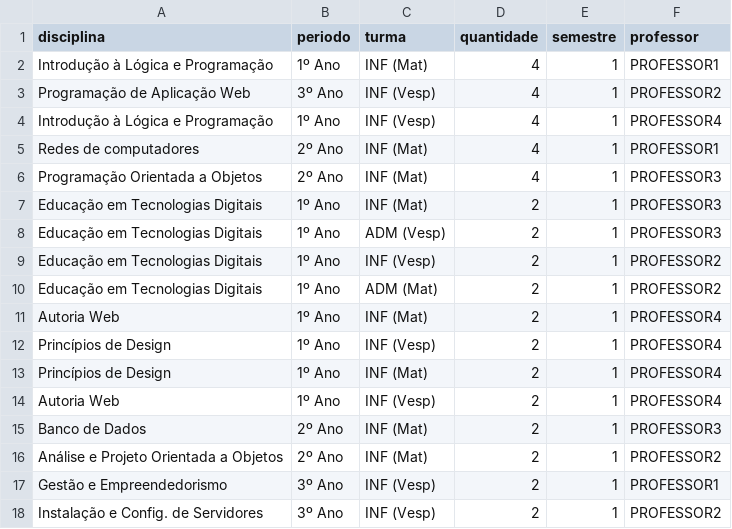
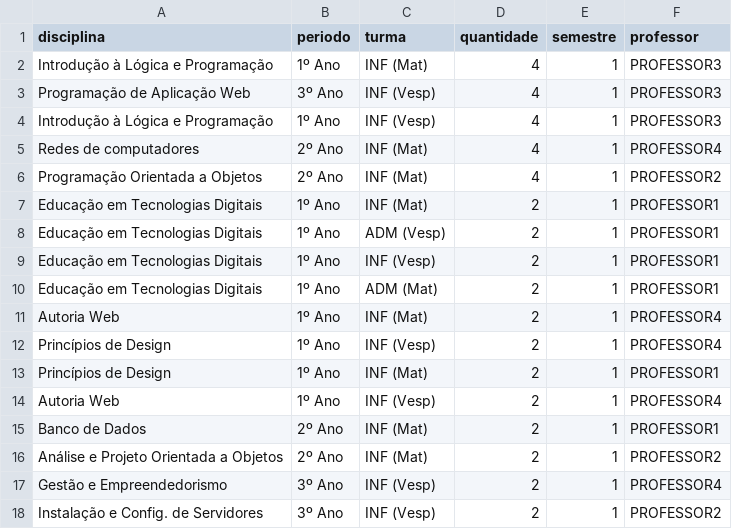
Before and after one commit to fcobraulio/class-distribution, a CSV file: data/results.csv, drawn as a sheet.

```diff
--- a/data/results.csv
+++ b/data/results.csv
@@ -1,18 +1,18 @@
 disciplina,periodo,turma,quantidade,semestre,professor
-Introdução à Lógica e Programação,1º Ano,INF (Mat),4,1,PROFESSOR1
-Programação de Aplicação Web,3º Ano,INF (Vesp),4,1,PROFESSOR2
-Introdução à Lógica e Programação,1º Ano,INF (Vesp),4,1,PROFESSOR4
-Redes de computadores,2º Ano,INF (Mat),4,1,PROFESSOR1
-Programação Orientada a Objetos,2º Ano,INF (Mat),4,1,PROFESSOR3
-Educação em Tecnologias Digitais,1º Ano,INF (Mat),2,1,PROFESSOR3
-Educação em Tecnologias Digitais,1º Ano,ADM (Vesp),2,1,PROFESSOR3
-Educação em Tecnologias Digitais,1º Ano,INF (Vesp),2,1,PROFESSOR2
-Educação em Tecnologias Digitais,1º Ano,ADM (Mat),2,1,PROFESSOR2
+Introdução à Lógica e Programação,1º Ano,INF (Mat),4,1,PROFESSOR3
+Programação de Aplicação Web,3º Ano,INF (Vesp),4,1,PROFESSOR3
+Introdução à Lógica e Programação,1º Ano,INF (Vesp),4,1,PROFESSOR3
+Redes de computadores,2º Ano,INF (Mat),4,1,PROFESSOR4
+Programação Orientada a Objetos,2º Ano,INF (Mat),4,1,PROFESSOR2
+Educação em Tecnologias Digitais,1º Ano,INF (Mat),2,1,PROFESSOR1
+Educação em Tecnologias Digitais,1º Ano,ADM (Vesp),2,1,PROFESSOR1
+Educação em Tecnologias Digitais,1º Ano,INF (Vesp),2,1,PROFESSOR1
+Educação em Tecnologias Digitais,1º Ano,ADM (Mat),2,1,PROFESSOR1
 Autoria Web,1º Ano,INF (Mat),2,1,PROFESSOR4
 Princípios de Design,1º Ano,INF (Vesp),2,1,PROFESSOR4
-Princípios de Design,1º Ano,INF (Mat),2,1,PROFESSOR4
+Princípios de Design,1º Ano,INF (Mat),2,1,PROFESSOR1
 Autoria Web,1º Ano,INF (Vesp),2,1,PROFESSOR4
-Banco de Dados,2º Ano,INF (Mat),2,1,PROFESSOR3
+Banco de Dados,2º Ano,INF (Mat),2,1,PROFESSOR1
 Análise e Projeto Orientada a Objetos,2º Ano,INF (Mat),2,1,PROFESSOR2
-Gestão e Empreendedorismo,3º Ano,INF (Vesp),2,1,PROFESSOR1
+Gestão e Empreendedorismo,3º Ano,INF (Vesp),2,1,PROFESSOR4
 Instalação e Config. de Servidores,3º Ano,INF (Vesp),2,1,PROFESSOR2
```
Also changed, not shown: data/preferencias.csv, 2 other files.
